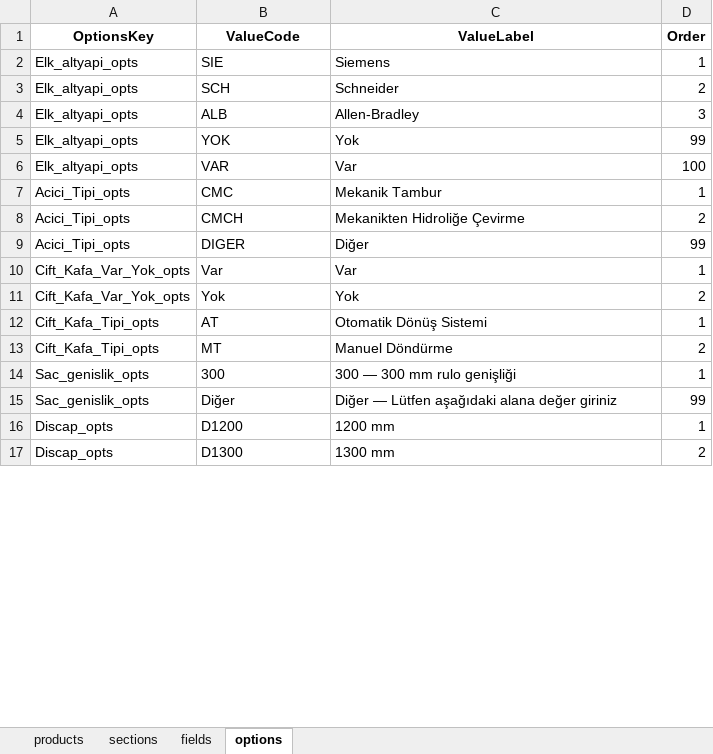
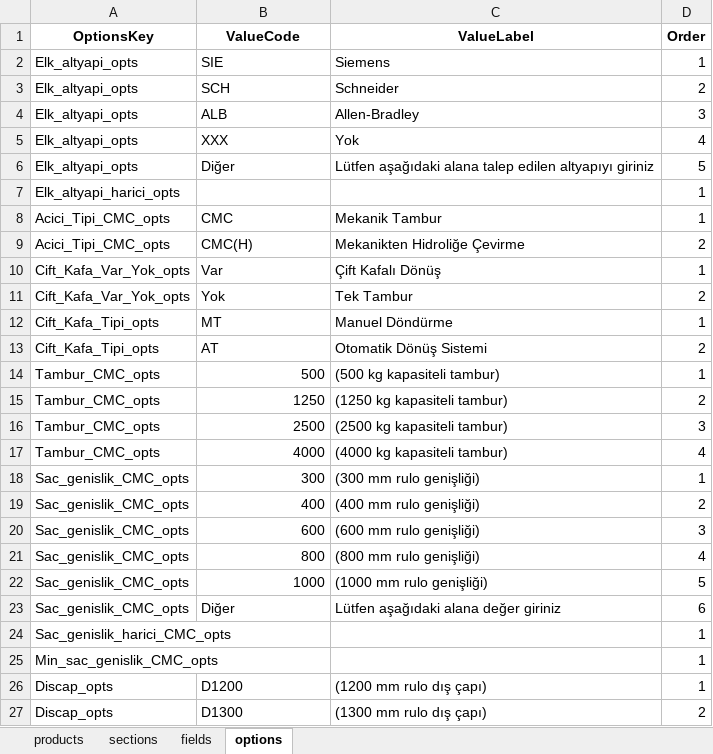
Before and after one commit to hsnylmz1837/uzun_kod_olustur_v16, an Excel workbook: data/schema.xlsx, sheet options, drawn as a sheet; only a part is shown; values as stored, in another font and other column widths than the file's, no borders; removed rows and columns are numbered as before the commit, all else as after; the diff covers the shown part only; the diff names each change by its address in the sheet, - before the commit and + after, or states it on an @@ line.

```diff
--- a/data/schema.xlsx (sheet options)
+++ b/data/schema.xlsx (sheet options)
-B5 (ValueCode): YOK
+B5 (ValueCode): XXX
-D5 (Order): 99
+D5 (Order): 4
-row 6: Elk_altyapi_opts | VAR | Var | 100
+row 6: Elk_altyapi_opts | Diğer | Lütfen aşağıdaki alana talep edilen altyapıyı giriniz | 5
+row 7: Elk_altyapi_harici_opts |  |  | 1
-A8:A9 (OptionsKey): Acici_Tipi_opts
+A8:A9 (OptionsKey): Acici_Tipi_CMC_opts
-B9 (ValueCode): CMCH
+B9 (ValueCode): CMC(H)
-row 9: Acici_Tipi_opts | DIGER | Diğer | 99
-C10 (ValueLabel): Var
+C10 (ValueLabel): Çift Kafalı Dönüş
-C11 (ValueLabel): Yok
+C11 (ValueLabel): Tek Tambur
-B12 (ValueCode): AT
+B12 (ValueCode): MT
-C12 (ValueLabel): Otomatik Dönüş Sistemi
+C12 (ValueLabel): Manuel Döndürme
-B13 (ValueCode): MT
+B13 (ValueCode): AT
-C13 (ValueLabel): Manuel Döndürme
+C13 (ValueLabel): Otomatik Dönüş Sistemi
+row 14: Tambur_CMC_opts | 500 | (500 kg kapasiteli tambur) | 1
+row 15: Tambur_CMC_opts | 1250 | (1250 kg kapasiteli tambur) | 2
+row 16: Tambur_CMC_opts | 2500 | (2500 kg kapasiteli tambur) | 3
+row 17: Tambur_CMC_opts | 4000 | (4000 kg kapasiteli tambur) | 4
-A18 (OptionsKey): Sac_genislik_opts
+A18 (OptionsKey): Sac_genislik_CMC_opts
-B18 alignment: left
+B18 alignment: right
-C18 (ValueLabel): 300 — 300 mm rulo genişliği
+C18 (ValueLabel): (300 mm rulo genişliği)
+row 19: Sac_genislik_CMC_opts | 400 | (400 mm rulo genişliği) | 2
+row 20: Sac_genislik_CMC_opts | 600 | (600 mm rulo genişliği) | 3
+row 21: Sac_genislik_CMC_opts | 800 | (800 mm rulo genişliği) | 4
+row 22: Sac_genislik_CMC_opts | 1000 | (1000 mm rulo genişliği) | 5
-A23 (OptionsKey): Sac_genislik_opts
+A23 (OptionsKey): Sac_genislik_CMC_opts
-C23 (ValueLabel): Diğer — Lütfen aşağıdaki alana değer giriniz
+C23 (ValueLabel): Lütfen aşağıdaki alana değer giriniz
-D23 (Order): 99
+D23 (Order): 6
+row 24: Sac_genislik_harici_CMC_opts |  |  | 1
+row 25: Min_sac_genislik_CMC_opts |  |  | 1
-C26 (ValueLabel): 1200 mm
+C26 (ValueLabel): (1200 mm rulo dış çapı)
-C27 (ValueLabel): 1300 mm
+C27 (ValueLabel): (1300 mm rulo dış çapı)
```
Also changed, not shown: 46 added rows and 9 edited cells elsewhere in this sheet, sheet sections, sheet products, sheet fields.
